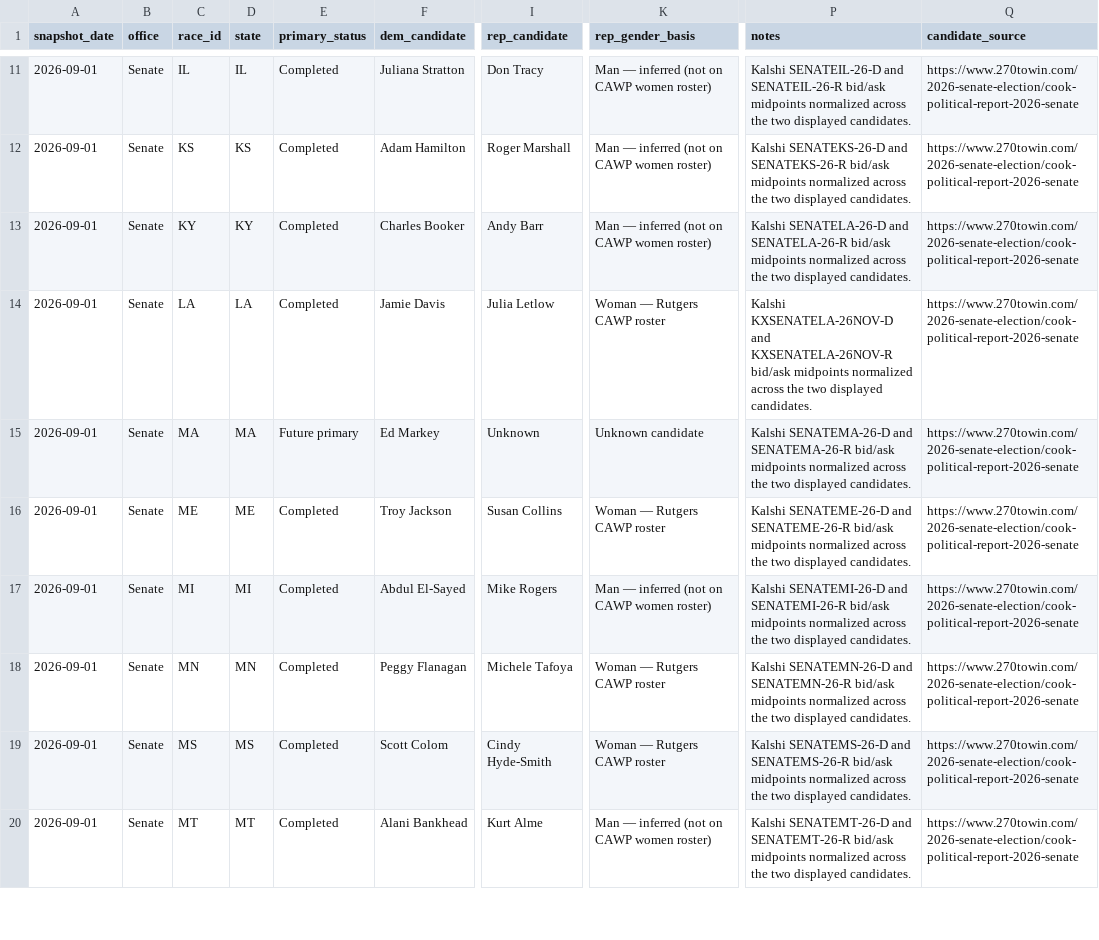
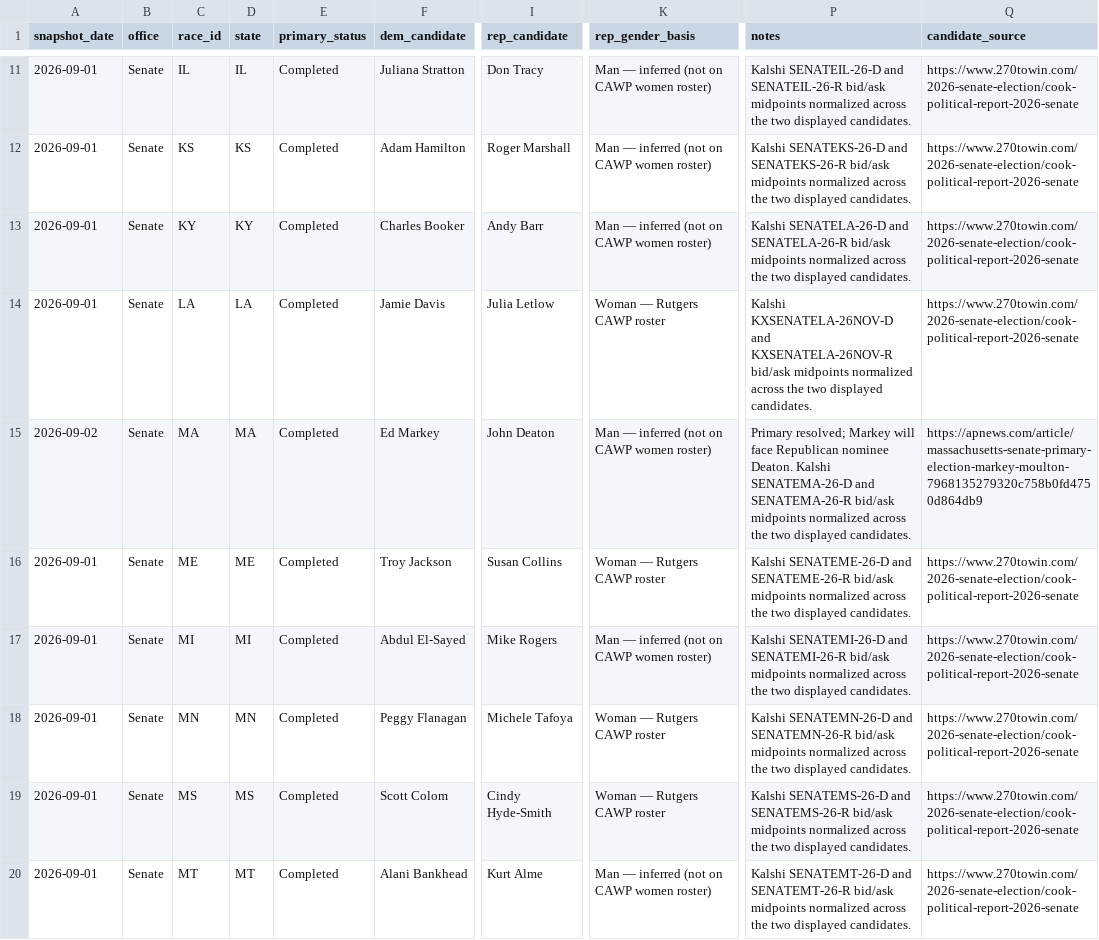
Before and after one commit to etrrosenman/morewomeninoffice, a CSV file: public/data/senate.csv, drawn as a sheet; only a part is shown, gaps mark what is left out; the diff names each change by its address in the sheet, - before the commit and + after, or states it on an @@ line.

Commit message:
Update senate.csv

```diff
--- a/public/data/senate.csv
+++ b/public/data/senate.csv
-A15 (snapshot_date): 2026-09-01
+A15 (snapshot_date): 2026-09-02
-E15 (primary_status): Future primary
+E15 (primary_status): Completed
-I15 (rep_candidate): Unknown
+I15 (rep_candidate): John Deaton
-K15 (rep_gender_basis): Unknown candidate
+K15 (rep_gender_basis): Man — inferred (not on CAWP women roster)
-P15 (notes): Kalshi SENATEMA-26-D…
+P15 (notes): Primary resolved; Markey will face Republican nominee Deaton. Kalshi SENATEMA-26-D…
-Q15 (candidate_source): https://www.270towin.com/2026-senate-election/cook-political-report-2026-senate
+Q15 (candidate_source): https://apnews.com/article/massachusetts-senate-primary-election-markey-moulton-7968135279320c758b0fd4750d864db9
```
